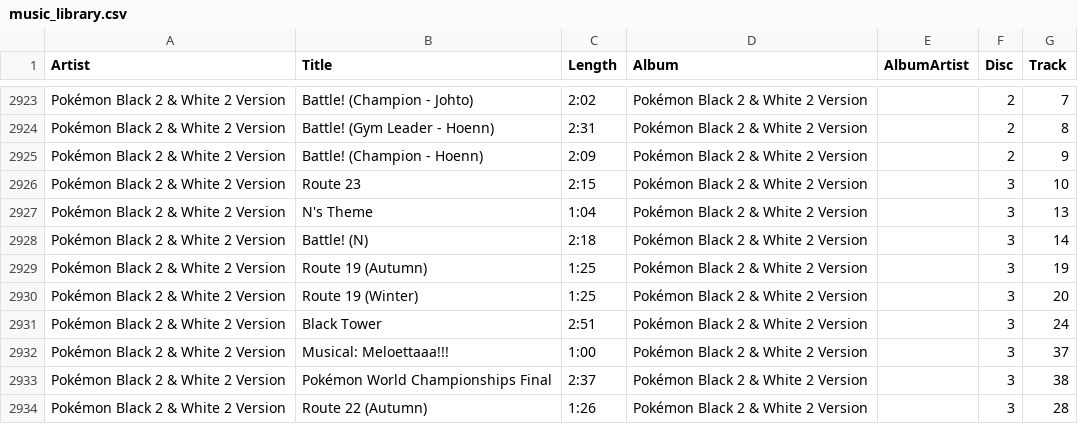
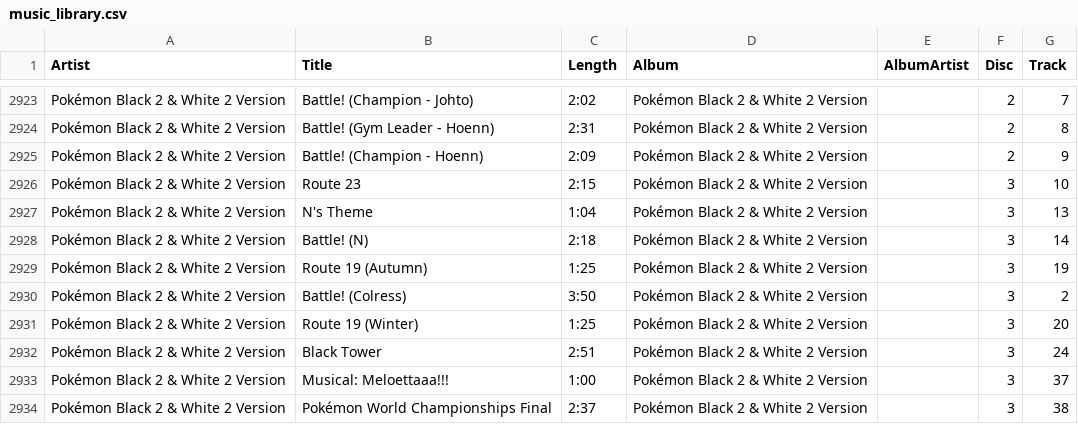
Before and after one commit to RedGemMusic/playlist, a CSV file: music_library.csv, drawn as a sheet; only a part is shown, gaps mark what is left out; the shorter side is filled out with more unchanged rows.

Commit message:
Update music library

```diff
--- a/music_library.csv
+++ b/music_library.csv
@@ -2929,2 +2929,3 @@ Pokémon Black 2 & White 2 Version,Battle! (N),2:18,Pokémon Black 2 & White 2 V
 Pokémon Black 2 & White 2 Version,Route 19 (Autumn),1:25,Pokémon Black 2 & White 2 Version,,3,19
+Pokémon Black 2 & White 2 Version,Battle! (Colress),3:50,Pokémon Black 2 & White 2 Version,,3,2
 Pokémon Black 2 & White 2 Version,Route 19 (Winter),1:25,Pokémon Black 2 & White 2 Version,,3,20
```
